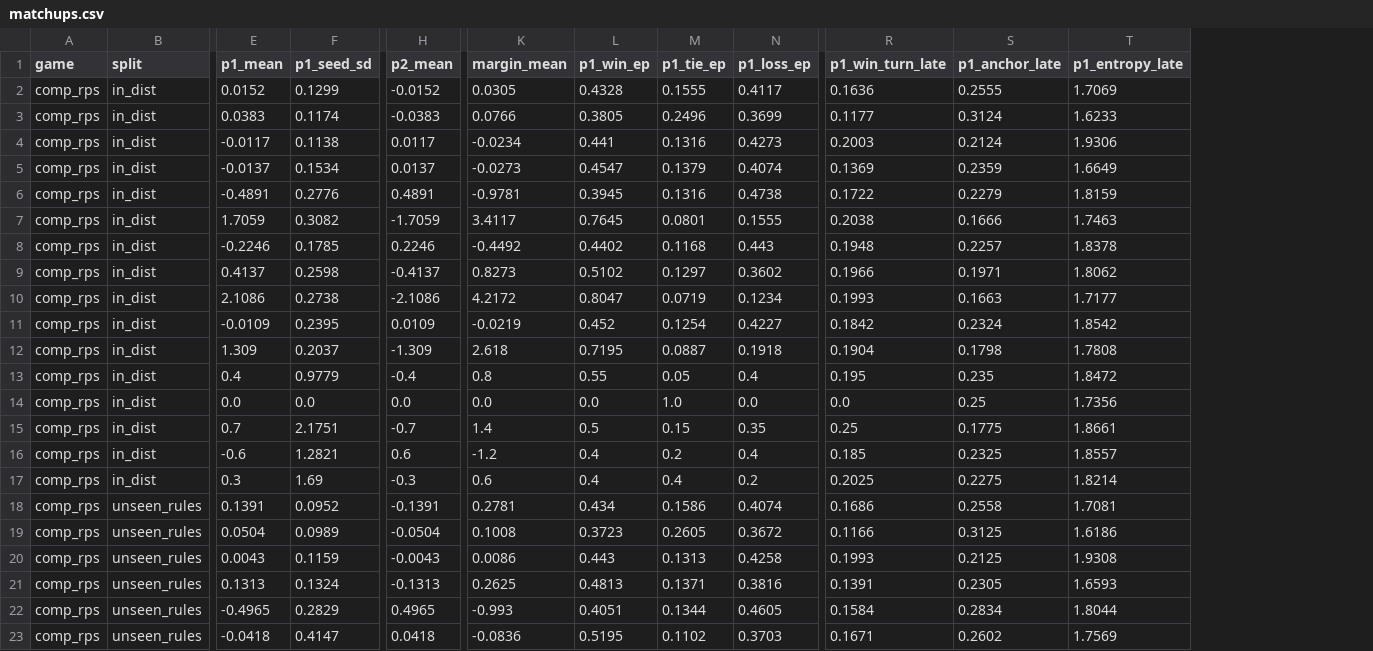
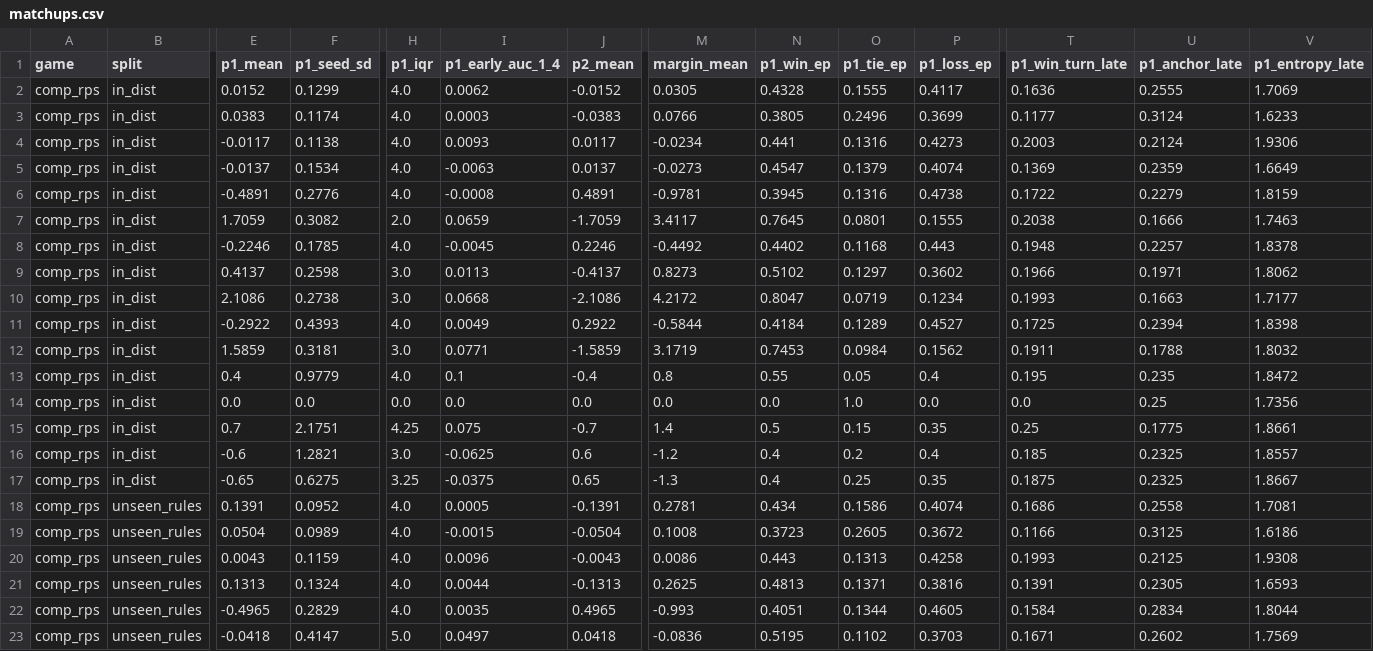
Before and after one commit to Kim-YoungIn/MultiAgent_MetaRL_Project, a CSV file: results/exp2b_symmetric_ma/tables/matchups.csv, drawn as a sheet; only a part is shown, gaps mark what is left out; addresses are those after the commit; the diff covers the shown part only; the diff names each change by its address in the sheet, - before the commit and + after, or states it on an @@ line.

Commit message:
fix(masking): enforce strict step_t > mask_k boundary, complete CSV columns, and re-verify masked controls

```diff
--- a/results/exp2b_symmetric_ma/tables/matchups.csv
+++ b/results/exp2b_symmetric_ma/tables/matchups.csv
+column H (p1_iqr), rows 2-23: 4.0 | 4.0 | 4.0 | 4.0 | 4.0 | 2.0 | 4.0 | 3.0 | 3.0 | 4.0 | 3.0 | 4.0 | 0.0 | 4.25 | 3.0 | 3.25 | 4.0 | 4.0 | 4.0 | 4.0 | 4.0 | 5.0
+column I (p1_early_auc_1_4), rows 2-23: 0.0062 | 0.0003 | 0.0093 | -0.0063 | -0.0008 | 0.0659 | -0.0045 | 0.0113 | 0.0668 | 0.0049 | 0.0771 | 0.1 | 0.0 | 0.075 | -0.0625 | -0.0375 | 0.0005 | -0.0015 | 0.0096 | 0.0044 | 0.0035 | 0.0497
-E11 (p1_mean): -0.0109
+E11 (p1_mean): -0.2922
-F11 (p1_seed_sd): 0.2395
+F11 (p1_seed_sd): 0.4393
-J11 (p2_mean): 0.0109
+J11 (p2_mean): 0.2922
-M11 (margin_mean): -0.0219
+M11 (margin_mean): -0.5844
-N11 (p1_win_ep): 0.452
+N11 (p1_win_ep): 0.4184
-O11 (p1_tie_ep): 0.1254
+O11 (p1_tie_ep): 0.1289
-P11 (p1_loss_ep): 0.4227
+P11 (p1_loss_ep): 0.4527
-T11 (p1_win_turn_late): 0.1842
+T11 (p1_win_turn_late): 0.1725
-U11 (p1_anchor_late): 0.2324
+U11 (p1_anchor_late): 0.2394
-V11 (p1_entropy_late): 1.8542
+V11 (p1_entropy_late): 1.8398
-E12 (p1_mean): 1.309
+E12 (p1_mean): 1.5859
-F12 (p1_seed_sd): 0.2037
+F12 (p1_seed_sd): 0.3181
-J12 (p2_mean): -1.309
+J12 (p2_mean): -1.5859
-M12 (margin_mean): 2.618
+M12 (margin_mean): 3.1719
-N12 (p1_win_ep): 0.7195
+N12 (p1_win_ep): 0.7453
-O12 (p1_tie_ep): 0.0887
+O12 (p1_tie_ep): 0.0984
-P12 (p1_loss_ep): 0.1918
+P12 (p1_loss_ep): 0.1562
-T12 (p1_win_turn_late): 0.1904
+T12 (p1_win_turn_late): 0.1911
-U12 (p1_anchor_late): 0.1798
+U12 (p1_anchor_late): 0.1788
-V12 (p1_entropy_late): 1.7808
+V12 (p1_entropy_late): 1.8032
-E17 (p1_mean): 0.3
+E17 (p1_mean): -0.65
-F17 (p1_seed_sd): 1.69
+F17 (p1_seed_sd): 0.6275
-J17 (p2_mean): -0.3
+J17 (p2_mean): 0.65
-M17 (margin_mean): 0.6
+M17 (margin_mean): -1.3
-O17 (p1_tie_ep): 0.4
+O17 (p1_tie_ep): 0.25
-P17 (p1_loss_ep): 0.2
+P17 (p1_loss_ep): 0.35
-T17 (p1_win_turn_late): 0.2025
+T17 (p1_win_turn_late): 0.1875
-U17 (p1_anchor_late): 0.2275
+U17 (p1_anchor_late): 0.2325
-V17 (p1_entropy_late): 1.8214
+V17 (p1_entropy_late): 1.8667
```
Also changed, not shown: 107 edited cells elsewhere in this file, results/core_v3_sealed/tables/behavior_repetition.csv, results/core_v3_sealed/tables/methods.csv, 21 other files.
